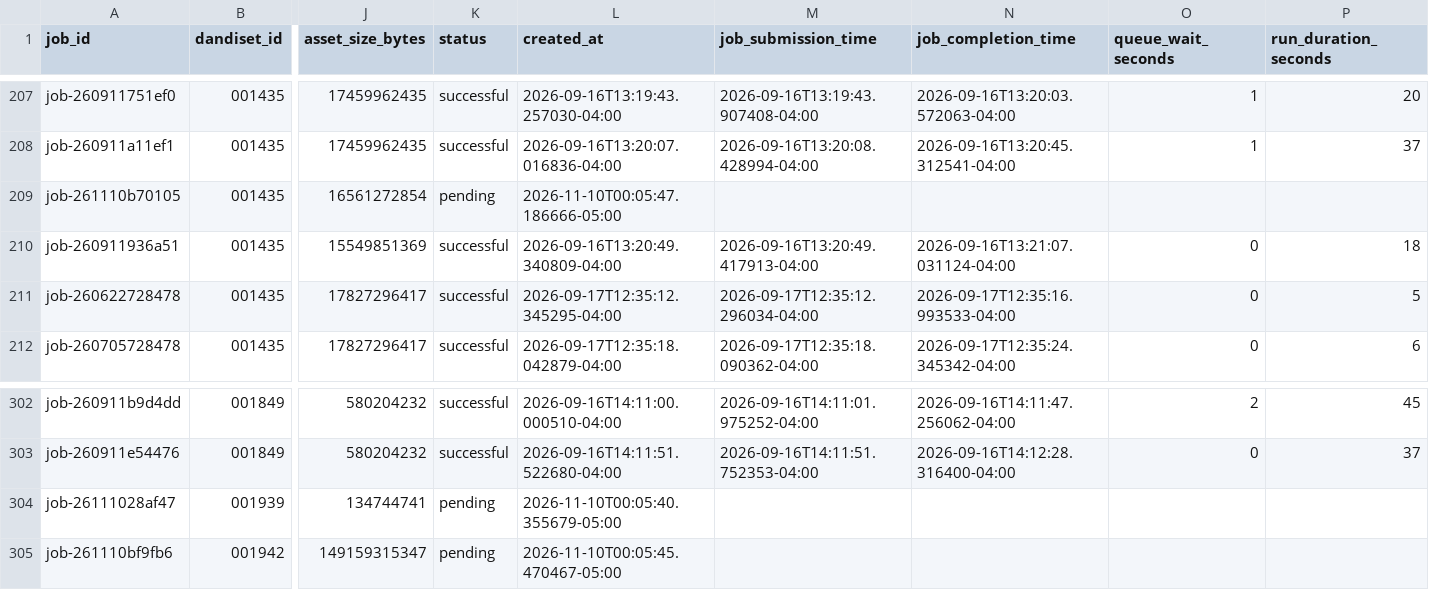
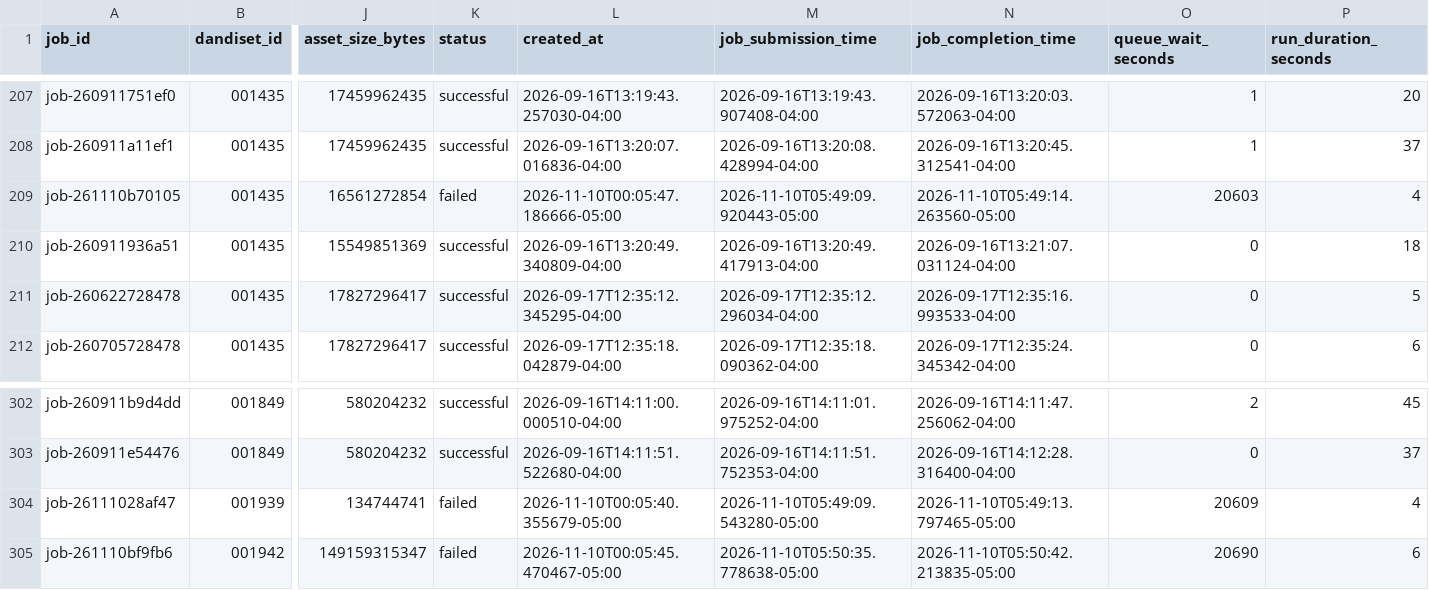
Before and after one commit to dandi-compute/001697, a TSV file: derivatives/jobs.tsv, drawn as a sheet; only a part is shown, gaps mark what is left out; the diff names each change by its address in the sheet, - before the commit and + after, or states it on an @@ line.

```diff
--- a/derivatives/jobs.tsv
+++ b/derivatives/jobs.tsv
-K209 (status): pending
+K209 (status): failed
-M209 (job_submission_time): (empty)
+M209 (job_submission_time): 2026-11-10T05:49:09.920443-05:00
-N209 (job_completion_time): (empty)
+N209 (job_completion_time): 2026-11-10T05:49:14.263560-05:00
-O209 (queue_wait_seconds): (empty)
+O209 (queue_wait_seconds): 20603
-P209 (run_duration_seconds): (empty)
+P209 (run_duration_seconds): 4
-K304:K305 (status): pending
+K304:K305 (status): failed
-M304 (job_submission_time): (empty)
+M304 (job_submission_time): 2026-11-10T05:49:09.543280-05:00
-N304 (job_completion_time): (empty)
+N304 (job_completion_time): 2026-11-10T05:49:13.797465-05:00
-O304 (queue_wait_seconds): (empty)
+O304 (queue_wait_seconds): 20609
-P304 (run_duration_seconds): (empty)
+P304 (run_duration_seconds): 4
-M305 (job_submission_time): (empty)
+M305 (job_submission_time): 2026-11-10T05:50:35.778638-05:00
-N305 (job_completion_time): (empty)
+N305 (job_completion_time): 2026-11-10T05:50:42.213835-05:00
-O305 (queue_wait_seconds): (empty)
+O305 (queue_wait_seconds): 20690
-P305 (run_duration_seconds): (empty)
+P305 (run_duration_seconds): 6
```
Also changed, not shown: 4 other files.
